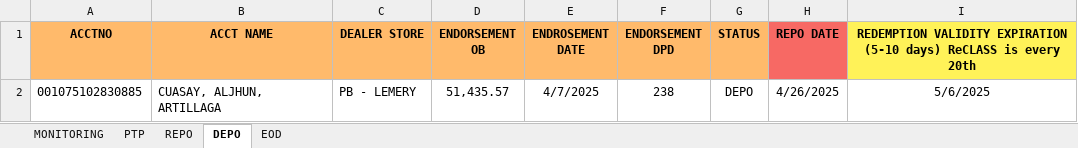
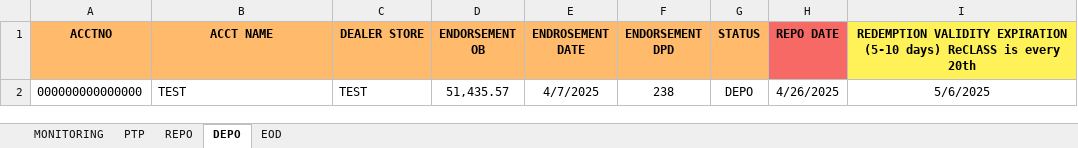
Before and after one commit to itsxareh/pip_automation, an Excel workbook: DAILY MONITORING PTP, DEPO & REPO REPORT TEMPLATE.xlsx, sheet DEPO, drawn as a sheet; values as stored, in another font and other column widths than the file's, no borders; the diff names each change by its address in the sheet, - before the commit and + after, or states it on an @@ line.

```diff
--- a/DAILY MONITORING PTP, DEPO & REPO REPORT TEMPLATE.xlsx (sheet DEPO)
+++ b/DAILY MONITORING PTP, DEPO & REPO REPORT TEMPLATE.xlsx (sheet DEPO)
-A2 (ACCTNO): 001075102830885
+A2 (ACCTNO): 000000000000000
-B2 (ACCT NAME): CUASAY, ALJHUN, ARTILLAGA
+B2 (ACCT NAME): TEST
-C2 (DEALER STORE): PB - LEMERY
+C2 (DEALER STORE): TEST
```
Also changed, not shown: sheet REPO.
